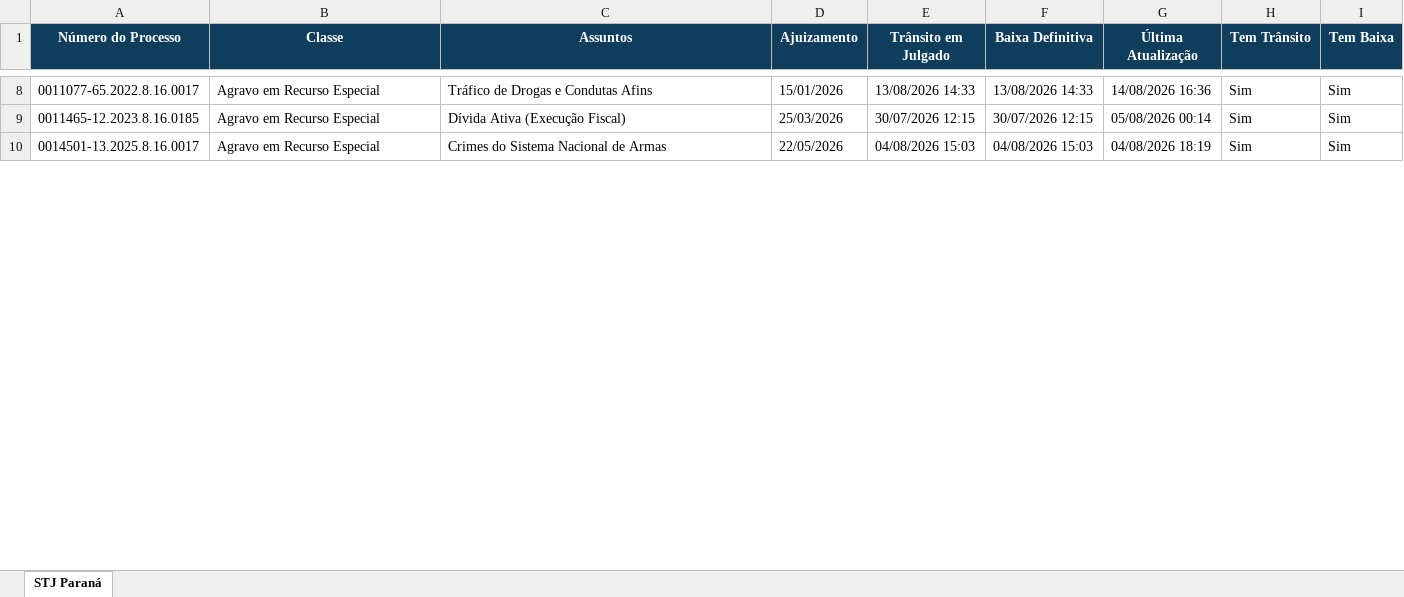
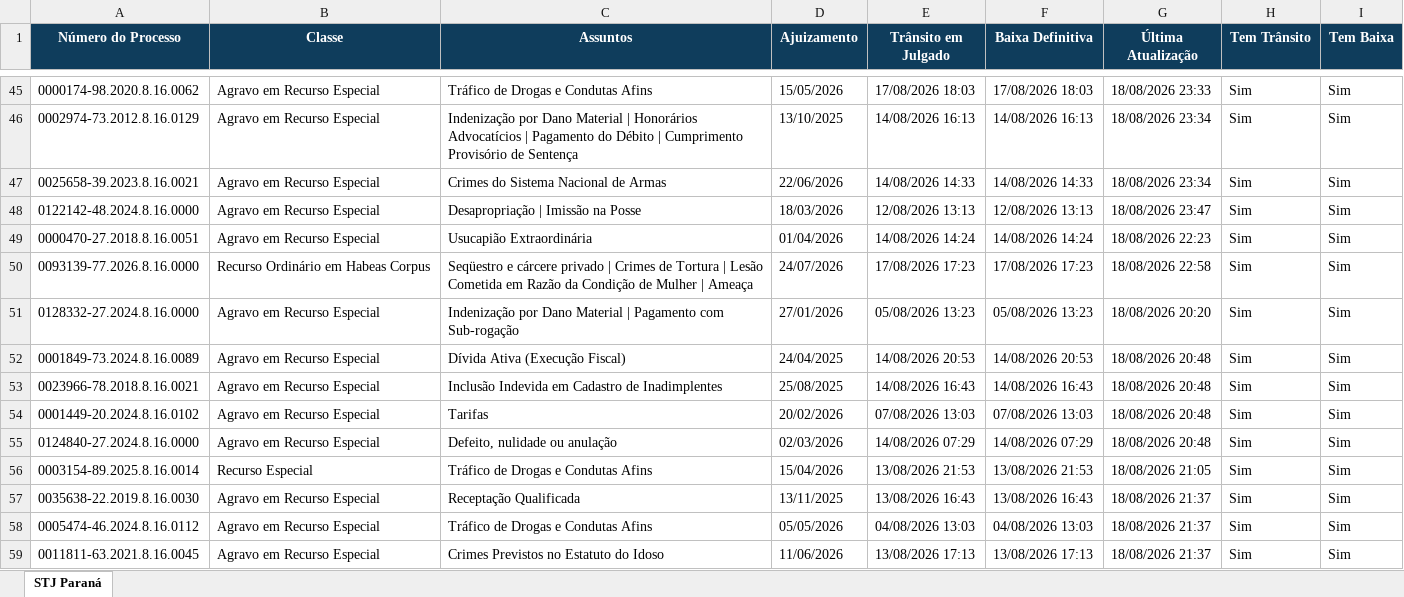
Before and after one commit to narleysousa/Consulta-STJ, an Excel workbook: docs/resultados.xlsx, sheet STJ Paraná, drawn as a sheet; only a part is shown, gaps mark what is left out; values as stored, in another font and other column widths than the file's, no borders; addresses are those after the commit; the diff covers the shown part only; the diff names each change by its address in the sheet, - before the commit and + after, or states it on an @@ line.

```diff
--- a/docs/resultados.xlsx (sheet STJ Paraná)
+++ b/docs/resultados.xlsx (sheet STJ Paraná)
-A45 (Número do Processo): 0011077-65.2022.8.16.0017
+A45 (Número do Processo): 0000174-98.2020.8.16.0062
-D45 (Ajuizamento): 15/01/2026
+D45 (Ajuizamento): 15/05/2026
-E45 (Trânsito em Julgado): 13/08/2026 14:33
+E45 (Trânsito em Julgado): 17/08/2026 18:03
-F45 (Baixa Definitiva): 13/08/2026 14:33
+F45 (Baixa Definitiva): 17/08/2026 18:03
-G45 (Última Atualização): 14/08/2026 16:36
+G45 (Última Atualização): 18/08/2026 23:33
+row 46: 0002974-73.2012.8.16.0129 | Agravo em Recurso Especial | Indenização por Dano Material | Honorários Advocatícios | Pagamento do Débito | Cumprimento Provisório de Sentença | 13/10/2025 | 14/08/2026 16:13 | 14/08/2026 16:13 | 18/08/2026 23:34 | Sim | Sim
+row 47: 0025658-39.2023.8.16.0021 | Agravo em Recurso Especial | Crimes do Sistema Nacional de Armas | 22/06/2026 | 14/08/2026 14:33 | 14/08/2026 14:33 | 18/08/2026 23:34 | Sim | Sim
+row 48: 0122142-48.2024.8.16.0000 | Agravo em Recurso Especial | Desapropriação | Imissão na Posse | 18/03/2026 | 12/08/2026 13:13 | 12/08/2026 13:13 | 18/08/2026 23:47 | Sim | Sim
+row 49: 0000470-27.2018.8.16.0051 | Agravo em Recurso Especial | Usucapião Extraordinária | 01/04/2026 | 14/08/2026 14:24 | 14/08/2026 14:24 | 18/08/2026 22:23 | Sim | Sim
+row 50: 0093139-77.2026.8.16.0000 | Recurso Ordinário em Habeas Corpus | Seqüestro e cárcere privado | Crimes de Tortura | Lesão Cometida em Razão da Condição de Mulher | Ameaça | 24/07/2026 | 17/08/2026 17:23 | 17/08/2026 17:23 | 18/08/2026 22:58 | Sim | Sim
+row 51: 0128332-27.2024.8.16.0000 | Agravo em Recurso Especial | Indenização por Dano Material | Pagamento com Sub-rogação | 27/01/2026 | 05/08/2026 13:23 | 05/08/2026 13:23 | 18/08/2026 20:20 | Sim | Sim
-A52 (Número do Processo): 0011465-12.2023.8.16.0185
+A52 (Número do Processo): 0001849-73.2024.8.16.0089
-D52 (Ajuizamento): 25/03/2026
+D52 (Ajuizamento): 24/04/2025
-E52 (Trânsito em Julgado): 30/07/2026 12:15
+E52 (Trânsito em Julgado): 14/08/2026 20:53
-F52 (Baixa Definitiva): 30/07/2026 12:15
+F52 (Baixa Definitiva): 14/08/2026 20:53
-G52 (Última Atualização): 05/08/2026 00:14
+G52 (Última Atualização): 18/08/2026 20:48
+row 53: 0023966-78.2018.8.16.0021 | Agravo em Recurso Especial | Inclusão Indevida em Cadastro de Inadimplentes | 25/08/2025 | 14/08/2026 16:43 | 14/08/2026 16:43 | 18/08/2026 20:48 | Sim | Sim
+row 54: 0001449-20.2024.8.16.0102 | Agravo em Recurso Especial | Tarifas | 20/02/2026 | 07/08/2026 13:03 | 07/08/2026 13:03 | 18/08/2026 20:48 | Sim | Sim
+row 55: 0124840-27.2024.8.16.0000 | Agravo em Recurso Especial | Defeito, nulidade ou anulação | 02/03/2026 | 14/08/2026 07:29 | 14/08/2026 07:29 | 18/08/2026 20:48 | Sim | Sim
+row 56: 0003154-89.2025.8.16.0014 | Recurso Especial | Tráfico de Drogas e Condutas Afins | 15/04/2026 | 13/08/2026 21:53 | 13/08/2026 21:53 | 18/08/2026 21:05 | Sim | Sim
+row 57: 0035638-22.2019.8.16.0030 | Agravo em Recurso Especial | Receptação Qualificada | 13/11/2025 | 13/08/2026 16:43 | 13/08/2026 16:43 | 18/08/2026 21:37 | Sim | Sim
-A58 (Número do Processo): 0014501-13.2025.8.16.0017
+A58 (Número do Processo): 0005474-46.2024.8.16.0112
-C58 (Assuntos): Crimes do Sistema Nacional de Armas
+C58 (Assuntos): Tráfico de Drogas e Condutas Afins
-D58 (Ajuizamento): 22/05/2026
+D58 (Ajuizamento): 05/05/2026
-E58 (Trânsito em Julgado): 04/08/2026 15:03
+E58 (Trânsito em Julgado): 04/08/2026 13:03
-F58 (Baixa Definitiva): 04/08/2026 15:03
+F58 (Baixa Definitiva): 04/08/2026 13:03
-G58 (Última Atualização): 04/08/2026 18:19
+G58 (Última Atualização): 18/08/2026 21:37
+row 59: 0011811-63.2021.8.16.0045 | Agravo em Recurso Especial | Crimes Previstos no Estatuto do Idoso | 11/06/2026 | 13/08/2026 17:13 | 13/08/2026 17:13 | 18/08/2026 21:37 | Sim | Sim
```
Also changed, not shown: 67 added rows and 99 edited cells elsewhere in this sheet, 2 other files.
